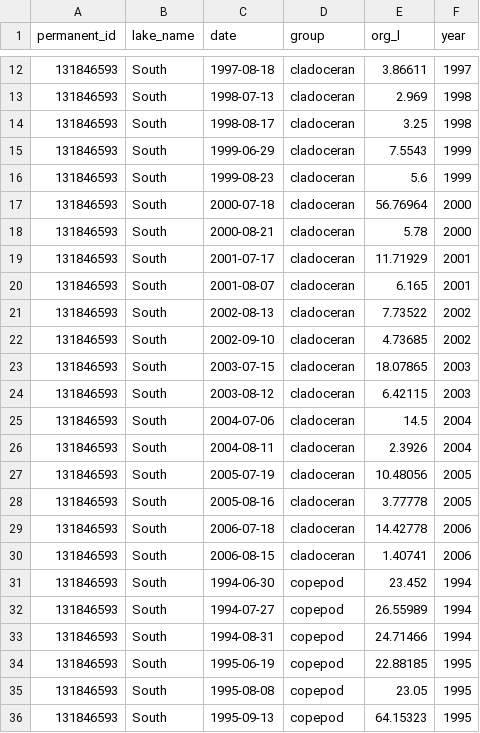
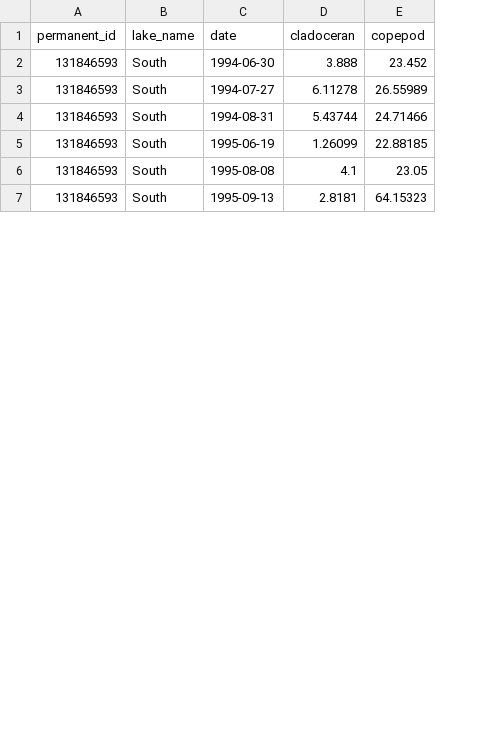
Before and after one commit to gsagleon/G21_GSA_workshop, a CSV file: B_Tidyverse/finalized_data/output_file.csv, drawn as a sheet; only a part is shown, gaps mark what is left out; removed rows and columns are numbered as before the commit, all else as after; the diff covers the shown part only; the diff names each change by its address in the sheet, - before the commit and + after, or states it on an @@ line.

```diff
--- a/B_Tidyverse/finalized_data/output_file.csv
+++ b/B_Tidyverse/finalized_data/output_file.csv
-column D (group), rows 31-36: all copepod
+column D (cladoceran), rows 2-7: 3.888 | 6.11278 | 5.43744 | 1.26099 | 4.1 | 2.8181
-column F (year), rows 31-36: 1994 | 1994 | 1994 | 1995 | 1995 | 1995
-E1: org_l
+E1: copepod
-row 12: 131846593 | South | 1997-08-18 | cladoceran | 3.86611 | 1997
-row 13: 131846593 | South | 1998-07-13 | cladoceran | 2.969 | 1998
-row 14: 131846593 | South | 1998-08-17 | cladoceran | 3.25 | 1998
-row 15: 131846593 | South | 1999-06-29 | cladoceran | 7.5543 | 1999
-row 16: 131846593 | South | 1999-08-23 | cladoceran | 5.6 | 1999
-row 17: 131846593 | South | 2000-07-18 | cladoceran | 56.76964 | 2000
-row 18: 131846593 | South | 2000-08-21 | cladoceran | 5.78 | 2000
-row 19: 131846593 | South | 2001-07-17 | cladoceran | 11.71929 | 2001
-row 20: 131846593 | South | 2001-08-07 | cladoceran | 6.165 | 2001
-row 21: 131846593 | South | 2002-08-13 | cladoceran | 7.73522 | 2002
-row 22: 131846593 | South | 2002-09-10 | cladoceran | 4.73685 | 2002
-row 23: 131846593 | South | 2003-07-15 | cladoceran | 18.07865 | 2003
-row 24: 131846593 | South | 2003-08-12 | cladoceran | 6.42115 | 2003
-row 25: 131846593 | South | 2004-07-06 | cladoceran | 14.5 | 2004
-row 26: 131846593 | South | 2004-08-11 | cladoceran | 2.3926 | 2004
-row 27: 131846593 | South | 2005-07-19 | cladoceran | 10.48056 | 2005
-row 28: 131846593 | South | 2005-08-16 | cladoceran | 3.77778 | 2005
-row 29: 131846593 | South | 2006-07-18 | cladoceran | 14.42778 | 2006
-row 30: 131846593 | South | 2006-08-15 | cladoceran | 1.40741 | 2006
```
Also changed, not shown: 10 removed rows elsewhere in this file, 10 other files.
